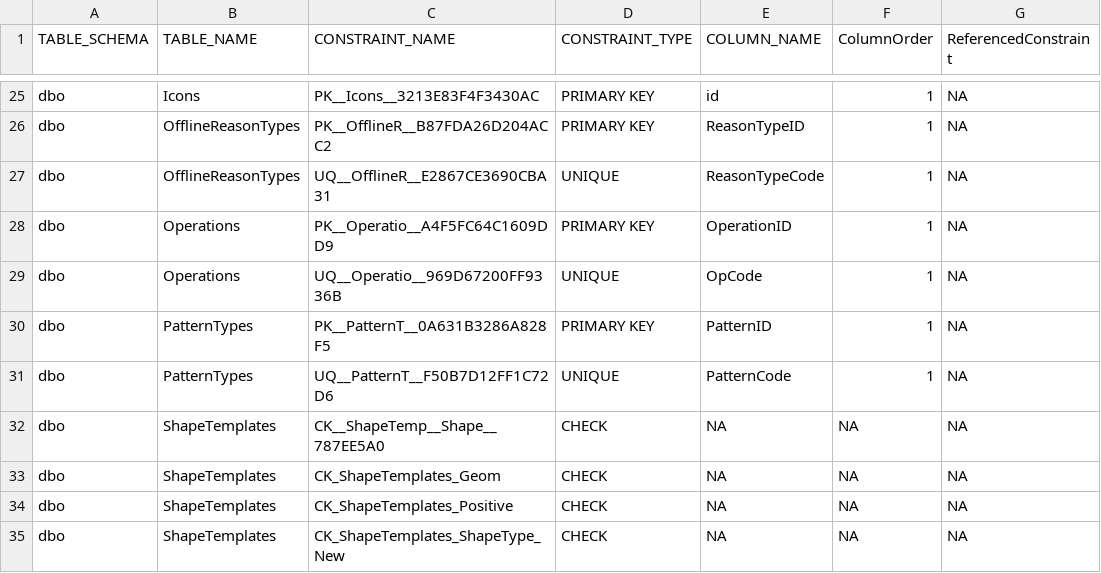
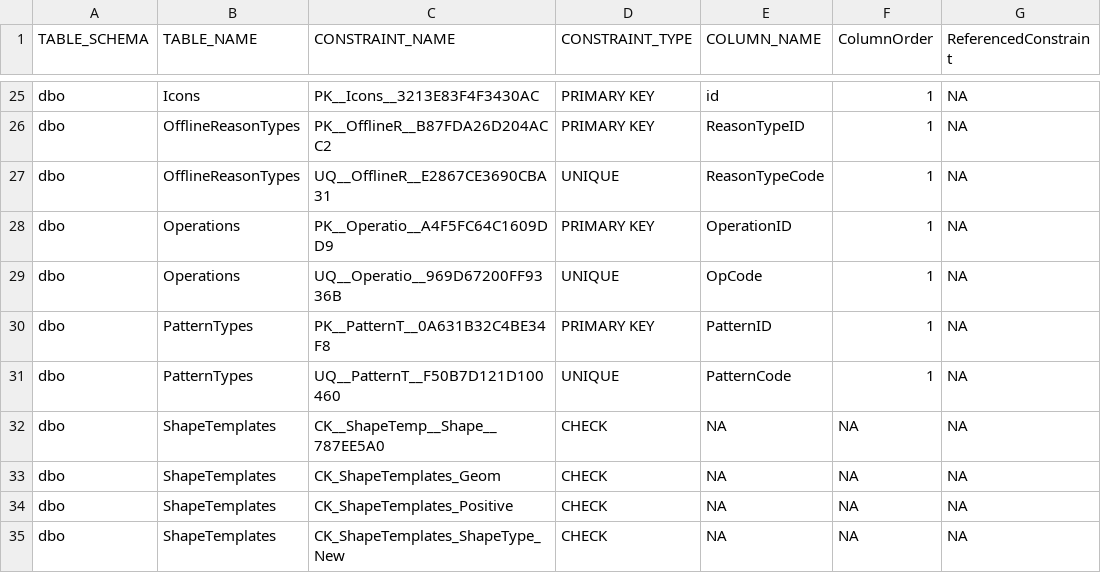
Before and after one commit to SlavKoz/silo-management, a CSV file: .claude/table_constraints.csv, drawn as a sheet; only a part is shown, gaps mark what is left out; the diff names each change by its address in the sheet, - before the commit and + after, or states it on an @@ line.

```diff
--- a/.claude/table_constraints.csv
+++ b/.claude/table_constraints.csv
-C30 (CONSTRAINT_NAME): PK__PatternT__0A631B3286A828F5
+C30 (CONSTRAINT_NAME): PK__PatternT__0A631B32C4BE34F8
-C31 (CONSTRAINT_NAME): UQ__PatternT__F50B7D12FF1C72D6
+C31 (CONSTRAINT_NAME): UQ__PatternT__F50B7D121D100460
```
Also changed, not shown: .claude/table_structures.csv, 4 other files.
